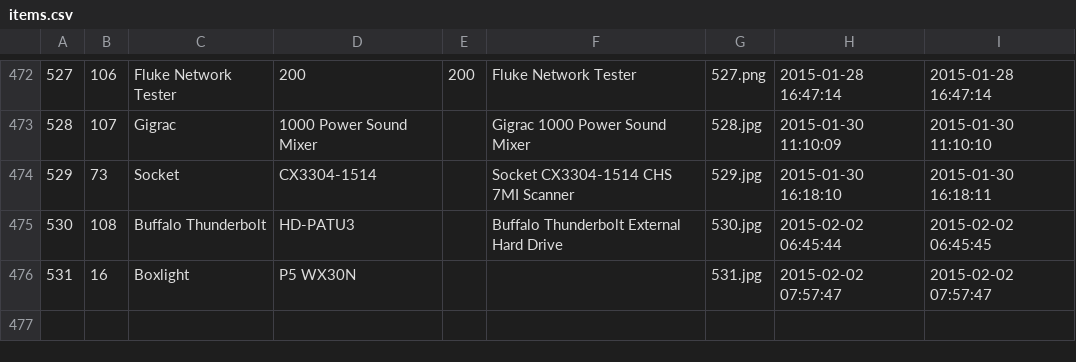
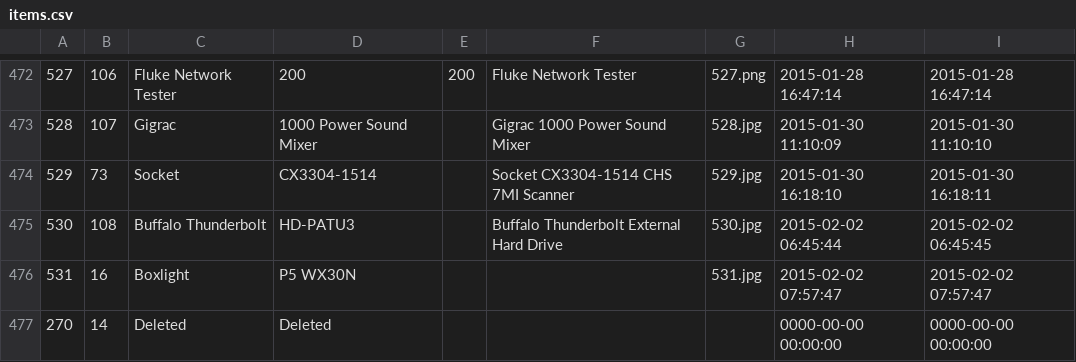
Before and after one commit to illuminate3/nested, a CSV file: app/database/seeds/data/items.csv, drawn as a sheet; only a part is shown, gaps mark what is left out.

```diff
--- a/app/database/seeds/data/items.csv
+++ b/app/database/seeds/data/items.csv
@@ -476 +476,2 @@
 531,16,"Boxlight","P5 WX30N","","","531.jpg","2015-02-02 07:57:47","2015-02-02 07:57:47"
+270,14,"Deleted","Deleted","","","","0000-00-00 00:00:00","0000-00-00 00:00:00"
```
Also changed, not shown: 14 other files.
